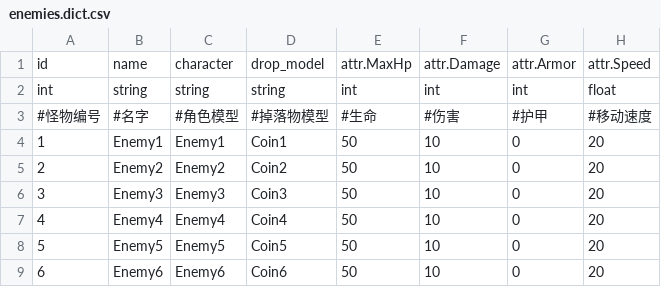
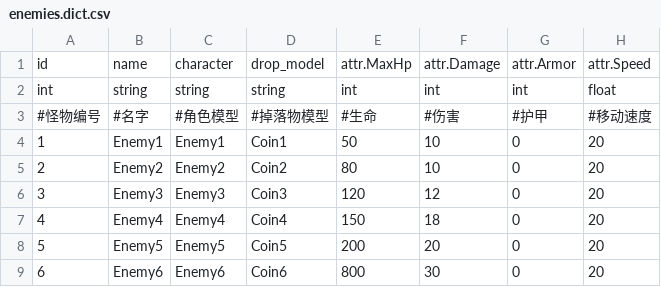
Before and after one commit to rogerhehe/SlotTools, a CSV file: csv/enemies.dict.csv, drawn as a sheet; only a part is shown; the diff names each change by its address in the sheet, - before the commit and + after, or states it on an @@ line.

Commit message:
[enemies][different enemy]

```diff
--- a/csv/enemies.dict.csv
+++ b/csv/enemies.dict.csv
-E5: 50
+E5: 80
-E6: 50
+E6: 120
-F6: 10
+F6: 12
-E7: 50
+E7: 150
-F7: 10
+F7: 18
-E8: 50
+E8: 200
-F8: 10
+F8: 20
-E9: 50
+E9: 800
-F9: 10
+F9: 30
```
Also changed, not shown: 2 other files.
